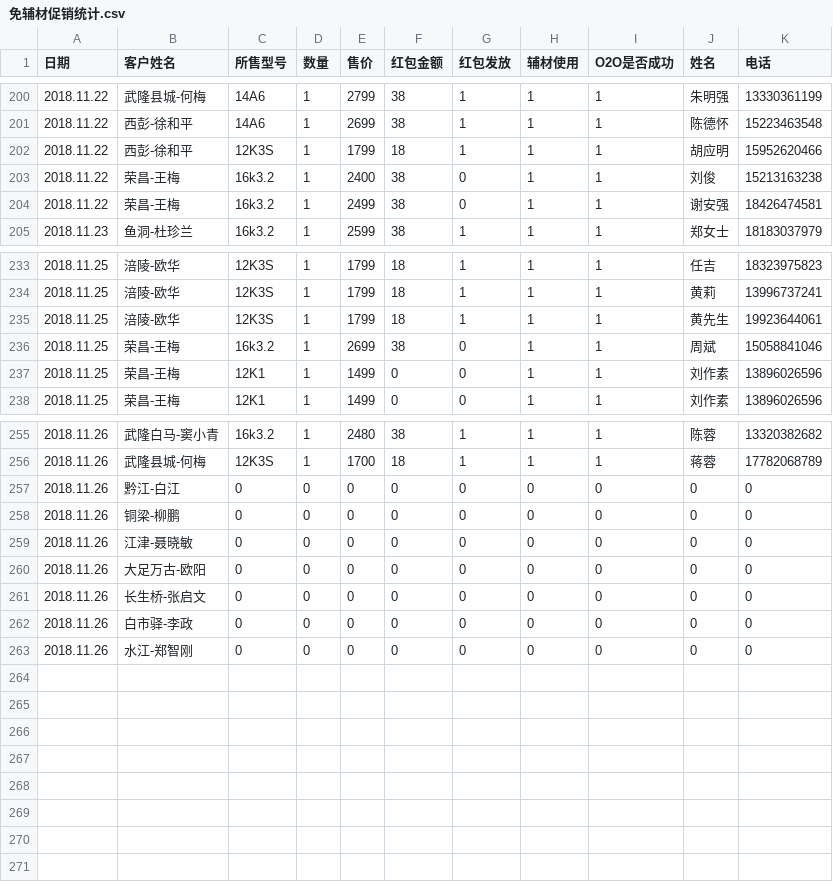
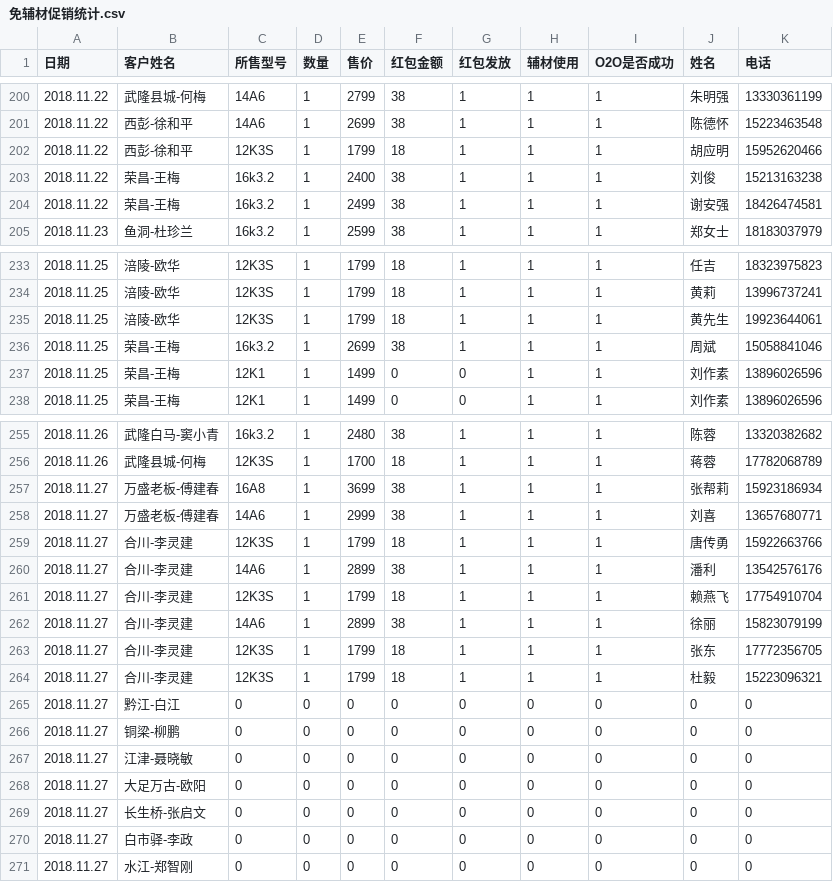
Before and after one commit to wb88517/Feng-chao, a CSV file: 免辅材促销统计.csv, drawn as a sheet; only a part is shown, gaps mark what is left out.

Commit message:
Update 免辅材促销统计.csv

```diff
--- a/免辅材促销统计.csv
+++ b/免辅材促销统计.csv
@@ -202,4 +202,4 @@
 2018.11.22,西彭-徐和平,12K3S,1,1799,18,1,1,1,胡应明,15952620466
-2018.11.22,荣昌-王梅,16k3.2,1,2400,38,0,1,1,刘俊,15213163238
-2018.11.22,荣昌-王梅,16k3.2,1,2499,38,0,1,1,谢安强,18426474581
+2018.11.22,荣昌-王梅,16k3.2,1,2400,38,1,1,1,刘俊,15213163238
+2018.11.22,荣昌-王梅,16k3.2,1,2499,38,1,1,1,谢安强,18426474581
 2018.11.23,鱼洞-杜珍兰,16k3.2,1,2599,38,1,1,1,郑女士,18183037979
@@ -235,3 +235,3 @@
 2018.11.25,涪陵-欧华,12K3S,1,1799,18,1,1,1,黄先生,19923644061
-2018.11.25,荣昌-王梅,16k3.2,1,2699,38,0,1,1,周斌,15058841046
+2018.11.25,荣昌-王梅,16k3.2,1,2699,38,1,1,1,周斌,15058841046
 2018.11.25,荣昌-王梅,12K1,1,1499,0,0,1,1,刘作素,13896026596
@@ -256,8 +256,16 @@
 2018.11.26,武隆县城-何梅,12K3S,1,1700,18,1,1,1,蒋蓉,17782068789
-2018.11.26,黔江-白江,0,0,0,0,0,0,0,0,0
-2018.11.26,铜梁-柳鹏,0,0,0,0,0,0,0,0,0
-2018.11.26,江津-聂晓敏,0,0,0,0,0,0,0,0,0
-2018.11.26,大足万古-欧阳,0,0,0,0,0,0,0,0,0
-2018.11.26,长生桥-张启文,0,0,0,0,0,0,0,0,0
-2018.11.26,白市驿-李政,0,0,0,0,0,0,0,0,0
-2018.11.26,水江-郑智刚,0,0,0,0,0,0,0,0,0
+2018.11.27,万盛老板-傅建春,16A8,1,3699,38,1,1,1,张帮莉,15923186934
+2018.11.27,万盛老板-傅建春,14A6,1,2999,38,1,1,1,刘喜,13657680771
+2018.11.27,合川-李灵建,12K3S,1,1799,18,1,1,1,唐传勇,15922663766
+2018.11.27,合川-李灵建,14A6,1,2899,38,1,1,1,潘利,13542576176
+2018.11.27,合川-李灵建,12K3S,1,1799,18,1,1,1,赖燕飞,17754910704
+2018.11.27,合川-李灵建,14A6,1,2899,38,1,1,1,徐丽,15823079199
+2018.11.27,合川-李灵建,12K3S,1,1799,18,1,1,1,张东,17772356705
+2018.11.27,合川-李灵建,12K3S,1,1799,18,1,1,1,杜毅,15223096321
+2018.11.27,黔江-白江,0,0,0,0,0,0,0,0,0
+2018.11.27,铜梁-柳鹏,0,0,0,0,0,0,0,0,0
+2018.11.27,江津-聂晓敏,0,0,0,0,0,0,0,0,0
+2018.11.27,大足万古-欧阳,0,0,0,0,0,0,0,0,0
+2018.11.27,长生桥-张启文,0,0,0,0,0,0,0,0,0
+2018.11.27,白市驿-李政,0,0,0,0,0,0,0,0,0
+2018.11.27,水江-郑智刚,0,0,0,0,0,0,0,0,0
```
